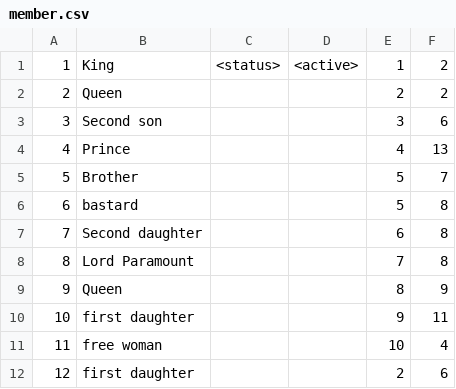
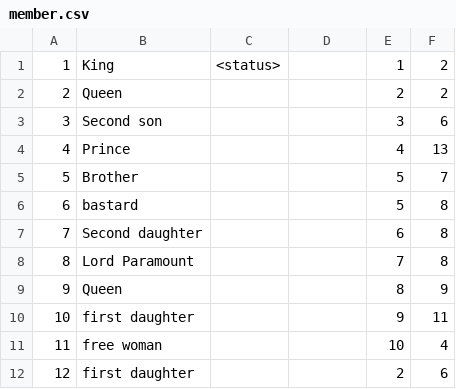
Before and after one commit to QuiteStochastic/cs373-idb, a CSV file: raw_data/member.csv, drawn as a sheet.

Commit message:
remove bad placeholder text

```diff
--- a/raw_data/member.csv
+++ b/raw_data/member.csv
@@ -1,2 +1,2 @@
-1,King,<status>,<active>,1,2
+1,King,<status>,,1,2
 2,Queen,,,2,2
```
